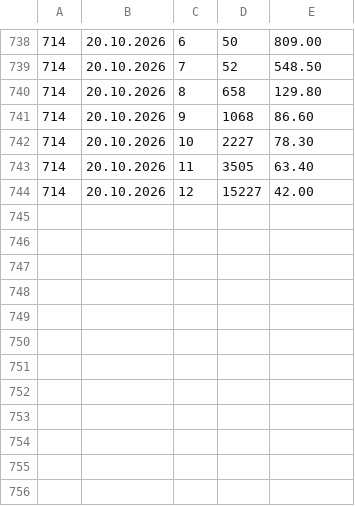
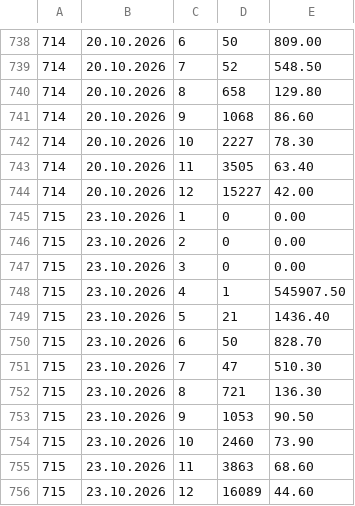
Before and after one commit to Isithunzi000/lotto, a CSV file: data/wyplaty_eurojackpot.csv, drawn as a sheet; only a part is shown, gaps mark what is left out; the diff names each change by its address in the sheet, - before the commit and + after, or states it on an @@ line.

```diff
--- a/data/wyplaty_eurojackpot.csv
+++ b/data/wyplaty_eurojackpot.csv
+row 745: 715 | 23.10.2026 | 1 | 0 | 0.00
+row 746: 715 | 23.10.2026 | 2 | 0 | 0.00
+row 747: 715 | 23.10.2026 | 3 | 0 | 0.00
+row 748: 715 | 23.10.2026 | 4 | 1 | 545907.50
+row 749: 715 | 23.10.2026 | 5 | 21 | 1436.40
+row 750: 715 | 23.10.2026 | 6 | 50 | 828.70
+row 751: 715 | 23.10.2026 | 7 | 47 | 510.30
+row 752: 715 | 23.10.2026 | 8 | 721 | 136.30
+row 753: 715 | 23.10.2026 | 9 | 1053 | 90.50
+row 754: 715 | 23.10.2026 | 10 | 2460 | 73.90
+row 755: 715 | 23.10.2026 | 11 | 3863 | 68.60
+row 756: 715 | 23.10.2026 | 12 | 16089 | 44.60
```
Also changed, not shown: data/ekstra_pensja.csv, data/ekstra_premia.csv, 5 other files.
